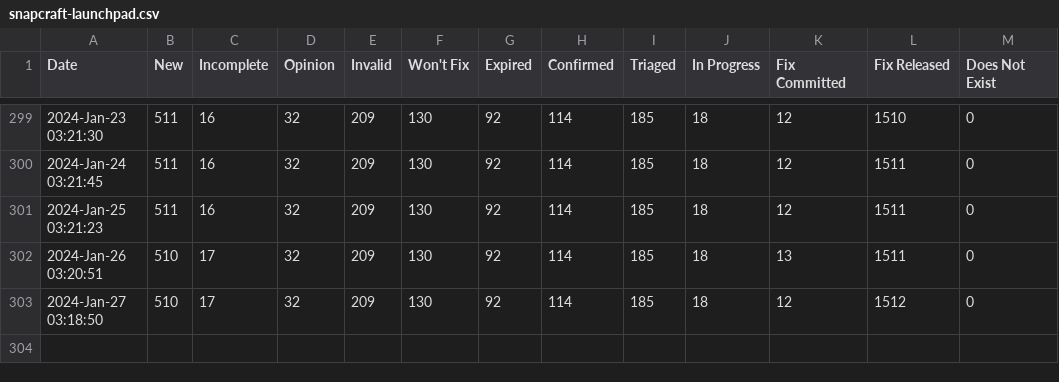
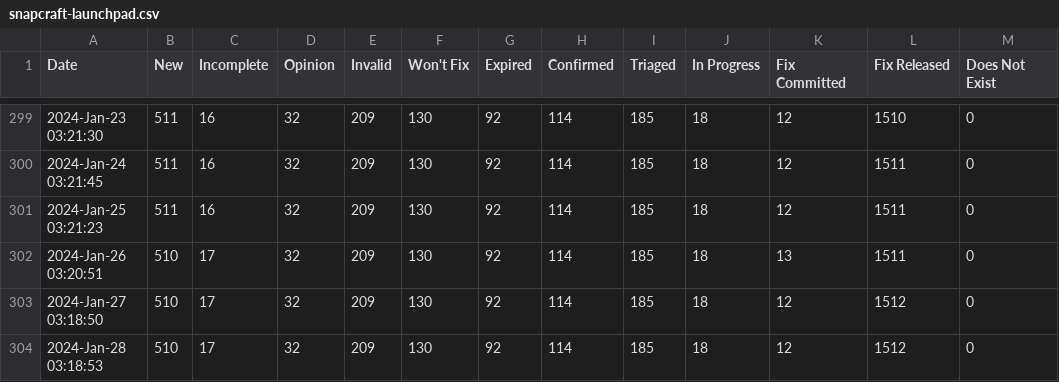
Before and after one commit to mr-cal/starcraft-stats, a CSV file: data/snapcraft-launchpad.csv, drawn as a sheet; only a part is shown, gaps mark what is left out.

```diff
--- a/data/snapcraft-launchpad.csv
+++ b/data/snapcraft-launchpad.csv
@@ -303 +303,2 @@ Date,New,Incomplete,Opinion,Invalid,Won't Fix,Expired,Confirmed,Triaged,In Progr
 2024-Jan-27 03:18:50,510,17,32,209,130,92,114,185,18,12,1512,0
+2024-Jan-28 03:18:53,510,17,32,209,130,92,114,185,18,12,1512,0
```
